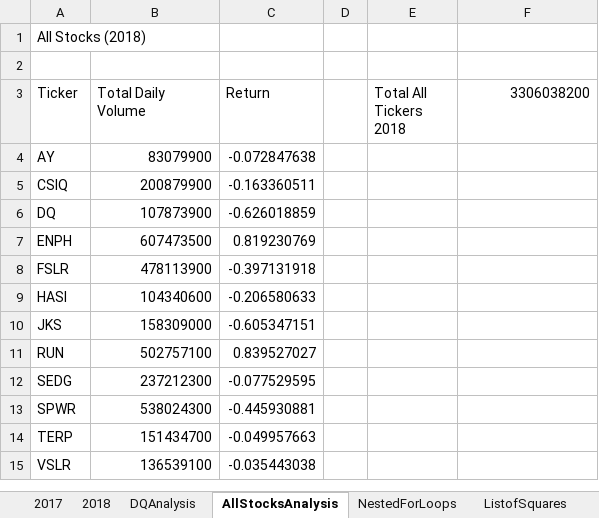
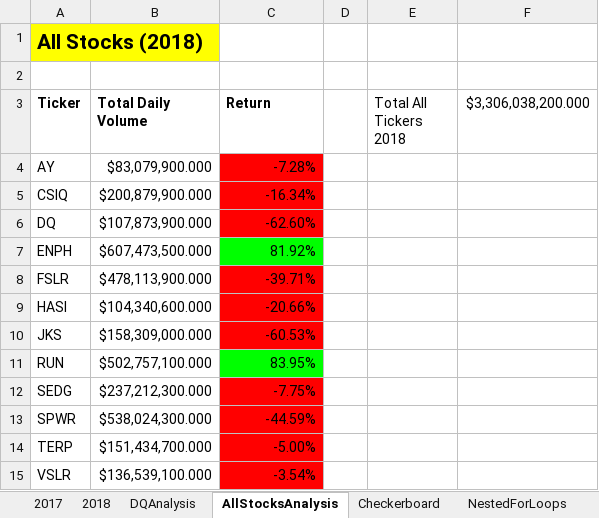
Before and after one commit to linearcoffeecup/stock-analysis, an Excel workbook: green_stocks.xlsm, sheet AllStocksAnalysis, drawn as a sheet; values as stored, in another font and other column widths than the file's, no borders; the diff names each change by its address in the sheet, - before the commit and + after, or states it on an @@ line.

```diff
--- a/green_stocks.xlsm (sheet AllStocksAnalysis)
+++ b/green_stocks.xlsm (sheet AllStocksAnalysis)
+sheet tab: Checkerboard
@@ A1 bold: off → on, fill: none → #FFFF00, text size: larger @@
-A3:C3 bold: off
+A3:C3 bold: on
-F3: 3306038200
+F3: $3,306,038,200.000
-B4 (Total Daily Volume): 83079900
+B4 (Total Daily Volume): $83,079,900.000
-C4 (Return): -0.072847638
+C4 (Return): -7.28%
-C4:C6 fill: none
+C4:C6 fill: #FF0000
-B5 (Total Daily Volume): 200879900
+B5 (Total Daily Volume): $200,879,900.000
-C5 (Return): -0.163360511
+C5 (Return): -16.34%
-B6 (Total Daily Volume): 107873900
+B6 (Total Daily Volume): $107,873,900.000
-C6 (Return): -0.626018859
+C6 (Return): -62.60%
-B7 (Total Daily Volume): 607473500
+B7 (Total Daily Volume): $607,473,500.000
-C7 (Return): 0.819230769
+C7 (Return): 81.92%
-C7 fill: none
+C7 fill: #00FF00
-B8 (Total Daily Volume): 478113900
+B8 (Total Daily Volume): $478,113,900.000
-C8 (Return): -0.397131918
+C8 (Return): -39.71%
-C8:C10 fill: none
+C8:C10 fill: #FF0000
-B9 (Total Daily Volume): 104340600
+B9 (Total Daily Volume): $104,340,600.000
-C9 (Return): -0.206580633
+C9 (Return): -20.66%
-B10 (Total Daily Volume): 158309000
+B10 (Total Daily Volume): $158,309,000.000
-C10 (Return): -0.605347151
+C10 (Return): -60.53%
-B11 (Total Daily Volume): 502757100
+B11 (Total Daily Volume): $502,757,100.000
-C11 (Return): 0.839527027
+C11 (Return): 83.95%
-C11 fill: none
+C11 fill: #00FF00
-B12 (Total Daily Volume): 237212300
+B12 (Total Daily Volume): $237,212,300.000
-C12 (Return): -0.077529595
+C12 (Return): -7.75%
-C12:C15 fill: none
+C12:C15 fill: #FF0000
-B13 (Total Daily Volume): 538024300
+B13 (Total Daily Volume): $538,024,300.000
-C13 (Return): -0.445930881
+C13 (Return): -44.59%
-B14 (Total Daily Volume): 151434700
+B14 (Total Daily Volume): $151,434,700.000
-C14 (Return): -0.049957663
+C14 (Return): -5.00%
-B15 (Total Daily Volume): 136539100
+B15 (Total Daily Volume): $136,539,100.000
-C15 (Return): -0.035443038
+C15 (Return): -3.54%
```
Also changed, not shown: 1 other file.
